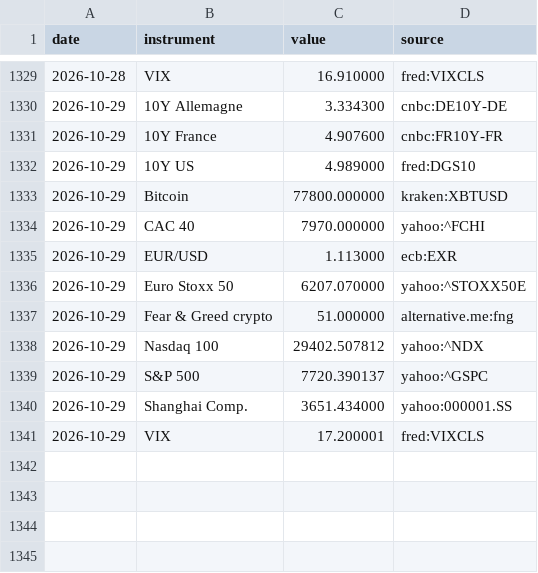
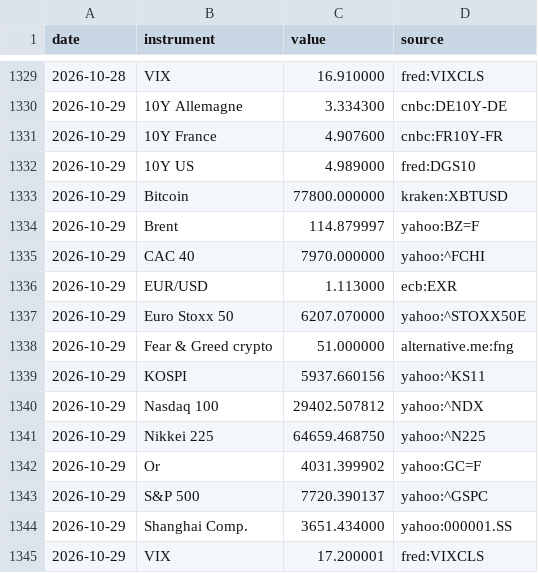
Before and after one commit to Daddeasy/veille-marches, a CSV file: series.csv, drawn as a sheet; only a part is shown, gaps mark what is left out.

```diff
--- a/series.csv
+++ b/series.csv
@@ -1333,2 +1333,3 @@ date,instrument,value,source
 2026-10-29,Bitcoin,77800.000000,kraken:XBTUSD
+2026-10-29,Brent,114.879997,yahoo:BZ=F
 2026-10-29,CAC 40,7970.000000,yahoo:^FCHI
@@ -1337,3 +1338,6 @@ date,instrument,value,source
 2026-10-29,Fear & Greed crypto,51.000000,alternative.me:fng
+2026-10-29,KOSPI,5937.660156,yahoo:^KS11
 2026-10-29,Nasdaq 100,29402.507812,yahoo:^NDX
+2026-10-29,Nikkei 225,64659.468750,yahoo:^N225
+2026-10-29,Or,4031.399902,yahoo:GC=F
 2026-10-29,S&P 500,7720.390137,yahoo:^GSPC
```
Also changed, not shown: 2 other files.
